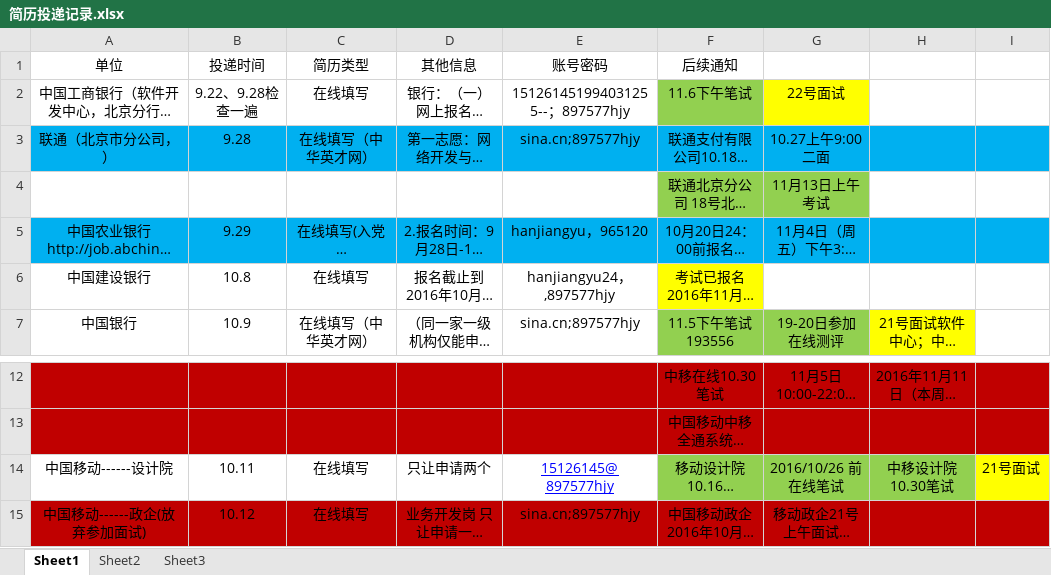
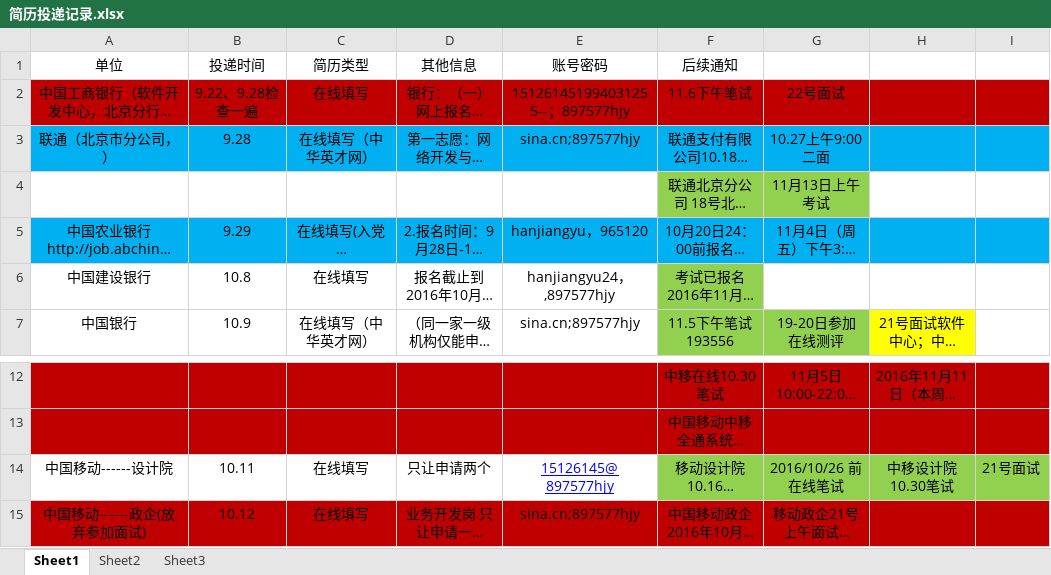
Before and after one commit to hanjiangyu/myRepository, an Excel workbook: job/简历投递记录.xlsx, sheet Sheet1, drawn as a sheet; only a part is shown, gaps mark what is left out; long unchanged cells end in …; values as stored, in another font and other column widths than the file's, no borders; the diff names each change by its address in the sheet, - before the commit and + after, or states it on an @@ line.

```diff
--- a/job/简历投递记录.xlsx (sheet Sheet1)
+++ b/job/简历投递记录.xlsx (sheet Sheet1)
-A2:E2 fill: none
+A2:E2 fill: #C00000
-F2 fill: #92D050
+F2 fill: #C00000
-G2 fill: #FFFF00
+G2 fill: #C00000
-H2:I2 fill: none
+H2:I2 fill: #C00000
-F6 fill: #FFFF00
+F6 fill: #92D050
-I14 fill: #FFFF00
+I14 fill: #92D050
```
Also changed, not shown: 2 other files.
